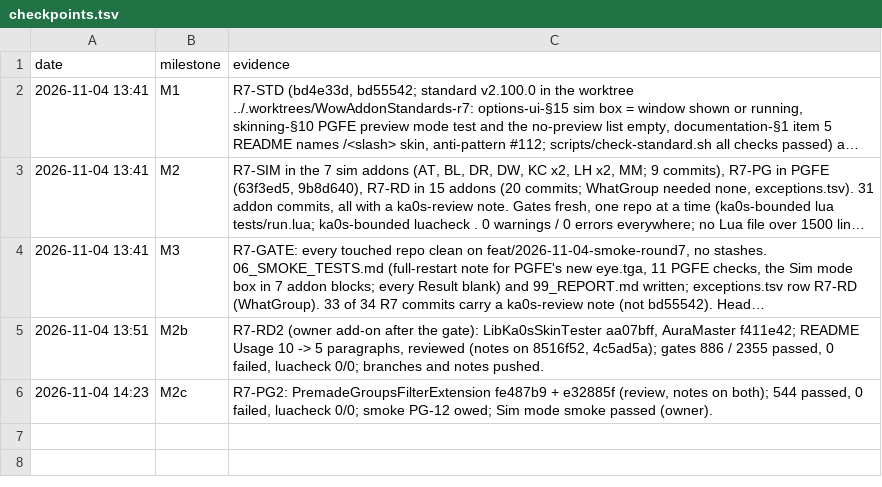
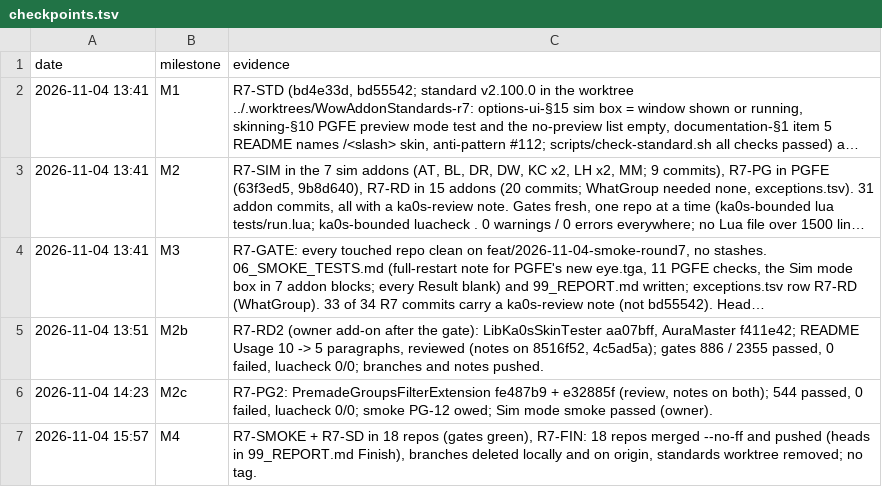
Before and after one commit to tusharsaxena/Ka0sAddonsCommonTasks, a TSV file: docs/2026-11-04-SMOKE_ROUND7/checkpoints.tsv, drawn as a sheet; long unchanged cells end in …; the diff names each change by its address in the sheet, - before the commit and + after, or states it on an @@ line.

```diff
--- a/docs/2026-11-04-SMOKE_ROUND7/checkpoints.tsv
+++ b/docs/2026-11-04-SMOKE_ROUND7/checkpoints.tsv
+row 7: 2026-11-04 15:57 | M4 | R7-SMOKE + R7-SD in 18 repos (gates green), R7-FIN: 18 repos merged --no-ff and pushed (heads in 99_REPORT.md Finish), branches deleted locally and on origin, standards worktree removed; no tag.
```
Also changed, not shown: docs/2026-11-04-SMOKE_ROUND7/exceptions.tsv, 1 other file.
